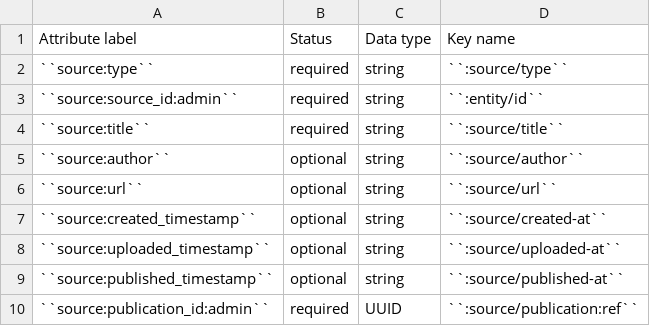
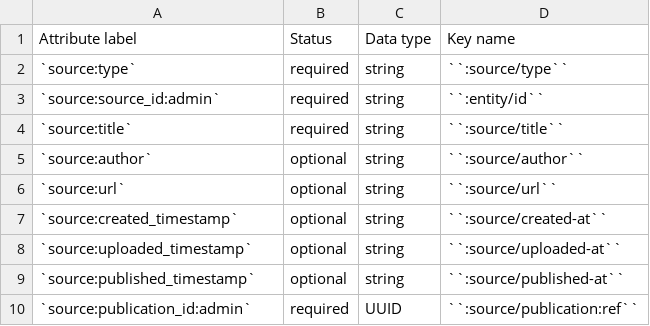
Before and after one commit to security-force-monitor/research-handbook, a CSV file: source/_static/cluster-source-sources.csv, drawn as a sheet.

Commit message:
Update cluster-source-sources.csv

```diff
--- a/source/_static/cluster-source-sources.csv
+++ b/source/_static/cluster-source-sources.csv
@@ -1,10 +1,10 @@
 Attribute label , Status , Data type , Key name
-``source:type`` , required , string ,	``:source/type``
-``source:source_id:admin`` , required , string , ``:entity/id``
-``source:title`` , required , string , ``:source/title``
-``source:author`` , optional , string , ``:source/author``
-``source:url`` , optional , string , ``:source/url``
-``source:created_timestamp`` , optional , string , ``:source/created-at``
-``source:uploaded_timestamp`` , optional , string , ``:source/uploaded-at``
-``source:published_timestamp`` , optional , string , ``:source/published-at``
-``source:publication_id:admin`` , required , UUID , ``:source/publication:ref``
+`source:type` , required , string ,	``:source/type``
+`source:source_id:admin` , required , string , ``:entity/id``
+`source:title` , required , string , ``:source/title``
+`source:author` , optional , string , ``:source/author``
+`source:url` , optional , string , ``:source/url``
+`source:created_timestamp` , optional , string , ``:source/created-at``
+`source:uploaded_timestamp` , optional , string , ``:source/uploaded-at``
+`source:published_timestamp` , optional , string , ``:source/published-at``
+`source:publication_id:admin` , required , UUID , ``:source/publication:ref``
```
